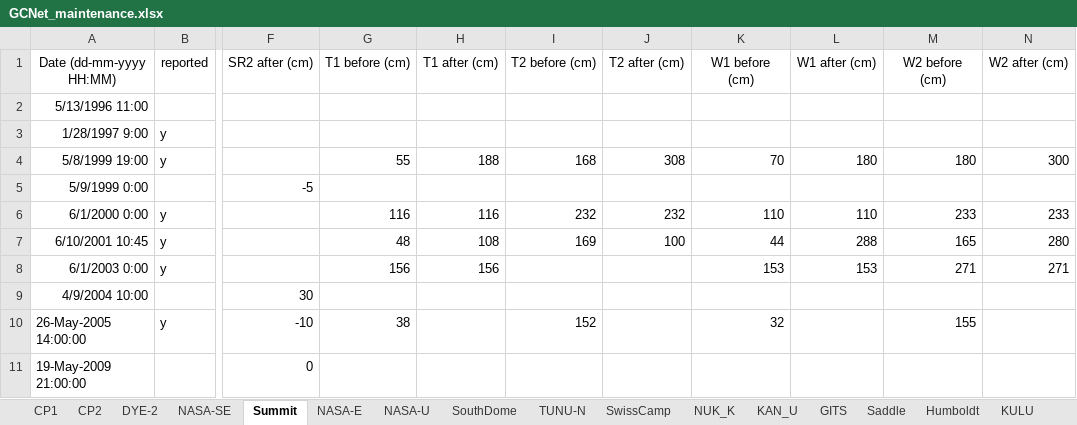
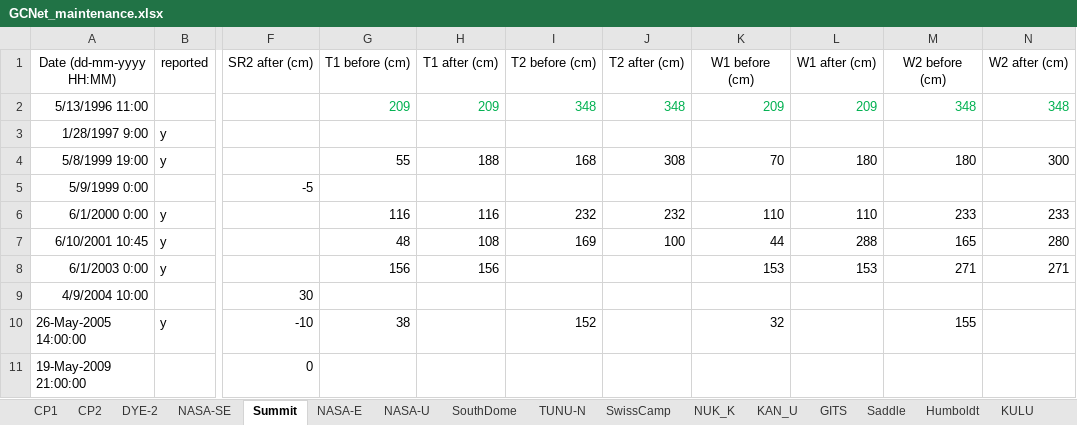
Before and after one commit to GEUS-Glaciology-and-Climate/GC-Net-level-1-data-processing, an Excel workbook: metadata/GCNet_maintenance.xlsx, sheet Summit, drawn as a sheet; only a part is shown, gaps mark what is left out; values as stored, in another font and other column widths than the file's, no borders; the diff names each change by its address in the sheet, - before the commit and + after, or states it on an @@ line.

Commit message:
SUM heights from 1996 found! and added to maintenance.xlsx

```diff
--- a/metadata/GCNet_maintenance.xlsx (sheet Summit)
+++ b/metadata/GCNet_maintenance.xlsx (sheet Summit)
-G2 (T1 before (cm)): (empty)
+G2 (T1 before (cm)): 209
-H2 (T1 after (cm)): (empty)
+H2 (T1 after (cm)): 209
-I2 (T2 before (cm)): (empty)
+I2 (T2 before (cm)): 348
-J2 (T2 after (cm)): (empty)
+J2 (T2 after (cm)): 348
-K2 (W1 before (cm)): (empty)
+K2 (W1 before (cm)): 209
-L2 (W1 after (cm)): (empty)
+L2 (W1 after (cm)): 209
-M2 (W2 before (cm)): (empty)
+M2 (W2 before (cm)): 348
-N2 (W2 after (cm)): (empty)
+N2 (W2 after (cm)): 348
```
